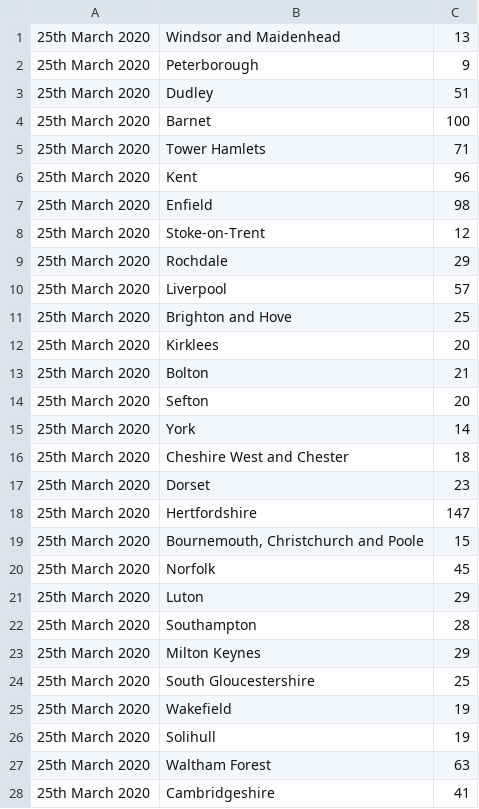
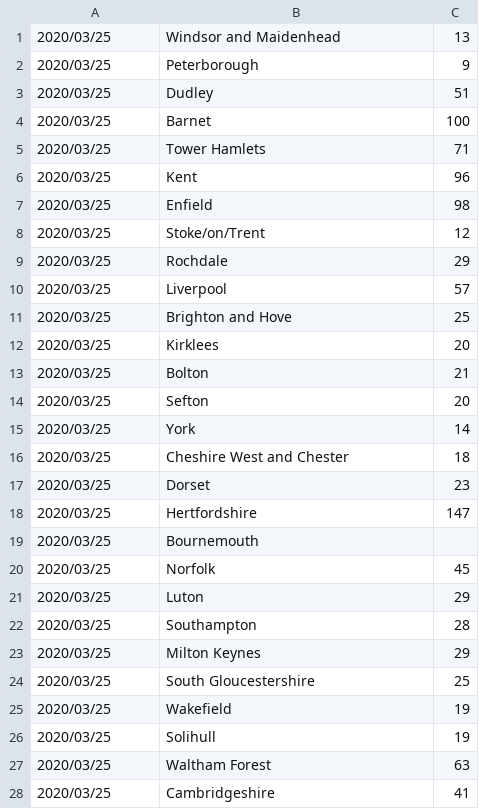
Before and after one commit to gweennnnn/UKDailyCovid19ByRegion, a CSV file: 2020-03-25_County_Results.csv, drawn as a sheet; only a part is shown; the diff covers the shown part only.

```diff
--- a/2020-03-25_County_Results.csv
+++ b/2020-03-25_County_Results.csv
@@ -1,28 +1,28 @@
-25th March 2020|Windsor and Maidenhead|13
-25th March 2020|Peterborough|9
-25th March 2020|Dudley|51
-25th March 2020|Barnet|100
-25th March 2020|Tower Hamlets|71
-25th March 2020|Kent|96
-25th March 2020|Enfield|98
-25th March 2020|Stoke-on-Trent|12
-25th March 2020|Rochdale|29
-25th March 2020|Liverpool|57
-25th March 2020|Brighton and Hove|25
-25th March 2020|Kirklees|20
-25th March 2020|Bolton|21
-25th March 2020|Sefton|20
-25th March 2020|York|14
-25th March 2020|Cheshire West and Chester|18
-25th March 2020|Dorset|23
-25th March 2020|Hertfordshire|147
-25th March 2020|Bournemouth, Christchurch and Poole|15
-25th March 2020|Norfolk|45
-25th March 2020|Luton|29
-25th March 2020|Southampton|28
-25th March 2020|Milton Keynes|29
-25th March 2020|South Gloucestershire|25
-25th March 2020|Wakefield|19
-25th March 2020|Solihull|19
-25th March 2020|Waltham Forest|63
-25th March 2020|Cambridgeshire|41
+2020/03/25|Windsor and Maidenhead|13
+2020/03/25|Peterborough|9
+2020/03/25|Dudley|51
+2020/03/25|Barnet|100
+2020/03/25|Tower Hamlets|71
+2020/03/25|Kent|96
+2020/03/25|Enfield|98
+2020/03/25|Stoke/on/Trent|12
+2020/03/25|Rochdale|29
+2020/03/25|Liverpool|57
+2020/03/25|Brighton and Hove|25
+2020/03/25|Kirklees|20
+2020/03/25|Bolton|21
+2020/03/25|Sefton|20
+2020/03/25|York|14
+2020/03/25|Cheshire West and Chester|18
+2020/03/25|Dorset|23
+2020/03/25|Hertfordshire|147
+2020/03/25|Bournemouth|
+2020/03/25|Norfolk|45
+2020/03/25|Luton|29
+2020/03/25|Southampton|28
+2020/03/25|Milton Keynes|29
+2020/03/25|South Gloucestershire|25
+2020/03/25|Wakefield|19
+2020/03/25|Solihull|19
+2020/03/25|Waltham Forest|63
+2020/03/25|Cambridgeshire|41
```
Also changed, not shown: 3 added rows, 3 removed rows and 119 edited cells elsewhere in this file, 2020-03-26_County_Results.csv, 2020-03-27_County_Results.csv, 38 other files.
